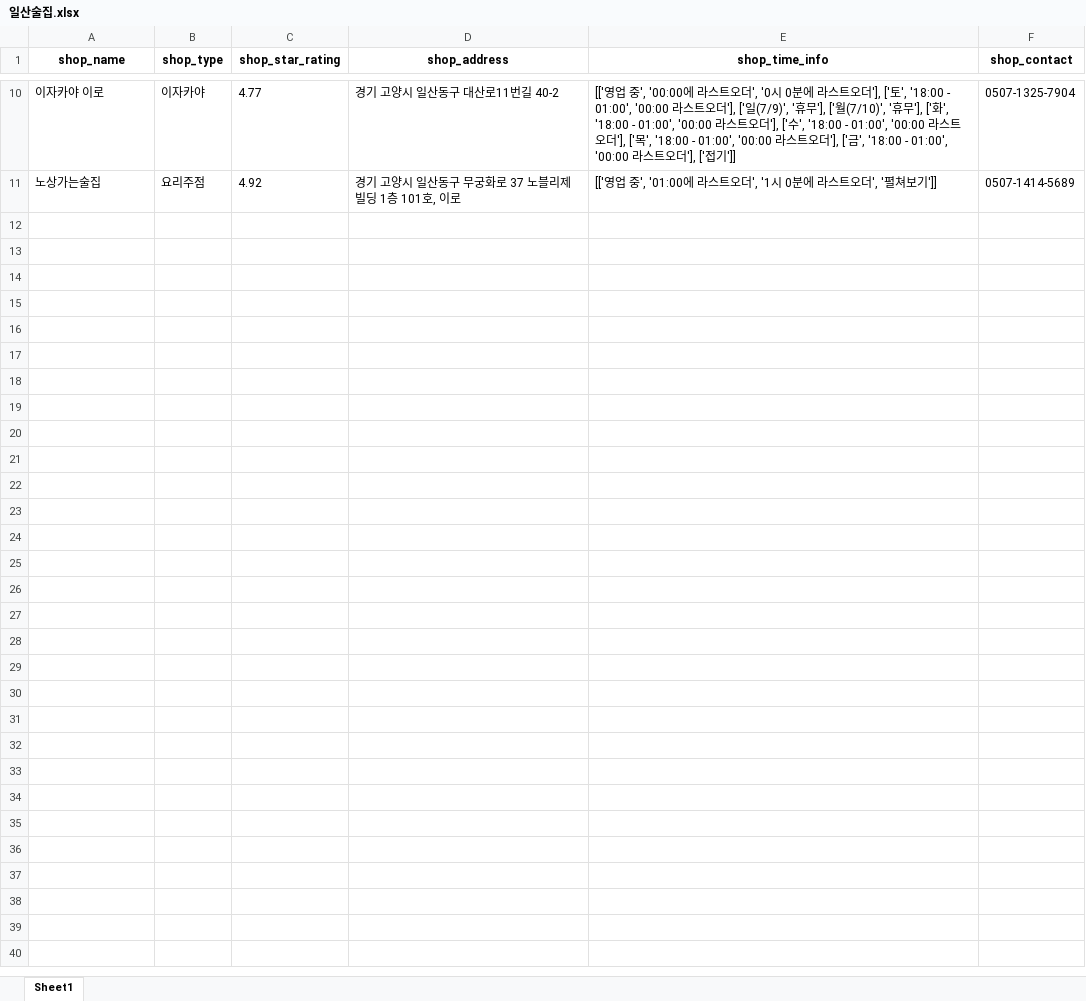
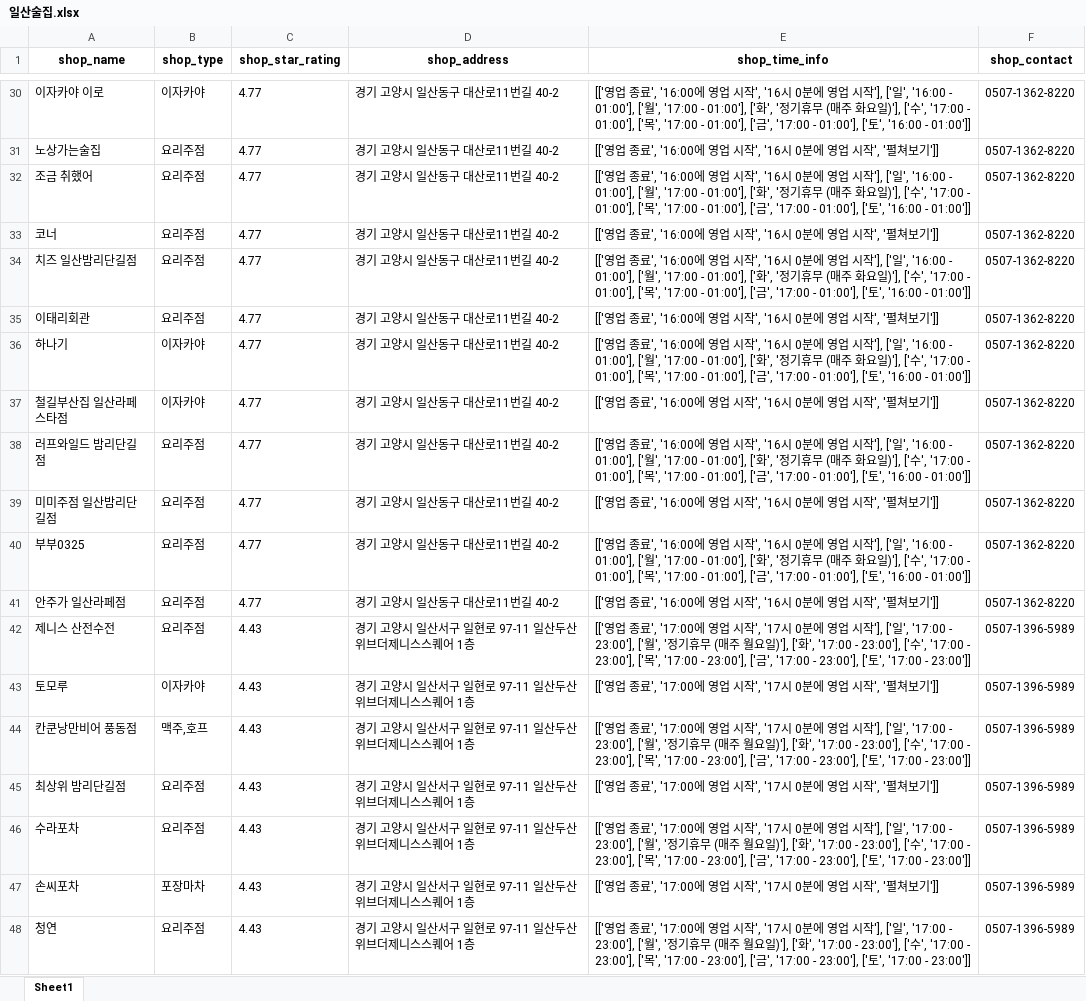
Before and after one commit to JaeY0ung/SimYaSikDang, an Excel workbook: excel/일산술집.xlsx, sheet Sheet1, drawn as a sheet; only a part is shown, gaps mark what is left out; values as stored, in another font and other column widths than the file's, no borders; addresses are those after the commit; the diff covers the shown part only; the diff names each change by its address in the sheet, - before the commit and + after, or states it on an @@ line.

```diff
--- a/excel/일산술집.xlsx (sheet Sheet1)
+++ b/excel/일산술집.xlsx (sheet Sheet1)
-E30 (shop_time_info): …업 중', '00:00에 라스트오더', '0시 0분에 라스트오더'], ['토', '18:00 - 01:00', '00:00 라스트오더'], ['일(7/9)', '휴무'], ['월(7/10)', '휴무'], ['화', '18:00 - 01:00', '00:00 라스트오더'], ['수', '18:00 - 01:00', '00:00 라스트오더'], ['목', '18:00 - 01:00', '00:00 라스트오더'], ['금', '18:00 - 01:00', '00:00 라스트오더'], ['접기']]
+E30 (shop_time_info): …업 종료', '16:00에 영업 시작', '16시 0분에 영업 시작'], ['일', '16:00 - 01:00'], ['월', '17:00 - 01:00'], ['화', '정기휴무 (매주 화요일)'], ['수', '17:00 - 01:00'], ['목', '17:00 - 01:00'], ['금', '17:00 - 01:00'], ['토', '16:00 - 01:00']]
-F30 (shop_contact): 0507-1325-7904
+F30 (shop_contact): 0507-1362-8220
-C31 (shop_star_rating): 4.92
+C31 (shop_star_rating): 4.77
-D31 (shop_address): 경기 고양시 일산동구 무궁화로 37 노블리제빌딩 1층 101호, 이로
+D31 (shop_address): 경기 고양시 일산동구 대산로11번길 40-2
-E31 (shop_time_info): [['영업 중', '01:00에 라스트오더', '1시 0분에 라스트오더', '펼쳐…
+E31 (shop_time_info): [['영업 종료', '16:00에 영업 시작', '16시 0분에 영업 시작', '펼쳐…
-F31 (shop_contact): 0507-1414-5689
+F31 (shop_contact): 0507-1362-8220
+row 32: 조금 취했어 | 요리주점 | 4.77 | 경기 고양시 일산동구 대산로11번길 40-2 | [['영업 종료', '16:00에 영업 시작', '16시 0분에 영업 시작'], ['일', '16:00 - 01:00'], ['월', '17:00 - 01:00'], ['화', '정기휴무 (매주 화요일)'], ['수', '17:00 - 01:00'], ['목', '17:00 - 01:00'], ['금', '17:00 - 01:00'], ['토', '16:00 - 01:00']] | 0507-1362-8220
+row 33: 코너 | 요리주점 | 4.77 | 경기 고양시 일산동구 대산로11번길 40-2 | [['영업 종료', '16:00에 영업 시작', '16시 0분에 영업 시작', '펼쳐보기']] | 0507-1362-8220
+row 34: 치즈 일산밤리단길점 | 요리주점 | 4.77 | 경기 고양시 일산동구 대산로11번길 40-2 | [['영업 종료', '16:00에 영업 시작', '16시 0분에 영업 시작'], ['일', '16:00 - 01:00'], ['월', '17:00 - 01:00'], ['화', '정기휴무 (매주 화요일)'], ['수', '17:00 - 01:00'], ['목', '17:00 - 01:00'], ['금', '17:00 - 01:00'], ['토', '16:00 - 01:00']] | 0507-1362-8220
+row 35: 이태리회관 | 요리주점 | 4.77 | 경기 고양시 일산동구 대산로11번길 40-2 | [['영업 종료', '16:00에 영업 시작', '16시 0분에 영업 시작', '펼쳐보기']] | 0507-1362-8220
+row 36: 하나기 | 이자카야 | 4.77 | 경기 고양시 일산동구 대산로11번길 40-2 | [['영업 종료', '16:00에 영업 시작', '16시 0분에 영업 시작'], ['일', '16:00 - 01:00'], ['월', '17:00 - 01:00'], ['화', '정기휴무 (매주 화요일)'], ['수', '17:00 - 01:00'], ['목', '17:00 - 01:00'], ['금', '17:00 - 01:00'], ['토', '16:00 - 01:00']] | 0507-1362-8220
+row 37: 철길부산집 일산라페스타점 | 이자카야 | 4.77 | 경기 고양시 일산동구 대산로11번길 40-2 | [['영업 종료', '16:00에 영업 시작', '16시 0분에 영업 시작', '펼쳐보기']] | 0507-1362-8220
+row 38: 러프와일드 밤리단길점 | 요리주점 | 4.77 | 경기 고양시 일산동구 대산로11번길 40-2 | [['영업 종료', '16:00에 영업 시작', '16시 0분에 영업 시작'], ['일', '16:00 - 01:00'], ['월', '17:00 - 01:00'], ['화', '정기휴무 (매주 화요일)'], ['수', '17:00 - 01:00'], ['목', '17:00 - 01:00'], ['금', '17:00 - 01:00'], ['토', '16:00 - 01:00']] | 0507-1362-8220
+row 39: 미미주점 일산밤리단길점 | 요리주점 | 4.77 | 경기 고양시 일산동구 대산로11번길 40-2 | [['영업 종료', '16:00에 영업 시작', '16시 0분에 영업 시작', '펼쳐보기']] | 0507-1362-8220
+row 40: 부부0325 | 요리주점 | 4.77 | 경기 고양시 일산동구 대산로11번길 40-2 | [['영업 종료', '16:00에 영업 시작', '16시 0분에 영업 시작'], ['일', '16:00 - 01:00'], ['월', '17:00 - 01:00'], ['화', '정기휴무 (매주 화요일)'], ['수', '17:00 - 01:00'], ['목', '17:00 - 01:00'], ['금', '17:00 - 01:00'], ['토', '16:00 - 01:00']] | 0507-1362-8220
+row 41: 안주가 일산라페점 | 요리주점 | 4.77 | 경기 고양시 일산동구 대산로11번길 40-2 | [['영업 종료', '16:00에 영업 시작', '16시 0분에 영업 시작', '펼쳐보기']] | 0507-1362-8220
+row 42: 제니스 산전수전 | 요리주점 | 4.43 | 경기 고양시 일산서구 일현로 97-11 일산두산위브더제니스스퀘어 1층 | [['영업 종료', '17:00에 영업 시작', '17시 0분에 영업 시작'], ['일', '17:00 - 23:00'], ['월', '정기휴무 (매주 월요일)'], ['화', '17:00 - 23:00'], ['수', '17:00 - 23:00'], ['목', '17:00 - 23:00'], ['금', '17:00 - 23:00'], ['토', '17:00 - 23:00']] | 0507-1396-5989
+row 43: 토모루 | 이자카야 | 4.43 | 경기 고양시 일산서구 일현로 97-11 일산두산위브더제니스스퀘어 1층 | [['영업 종료', '17:00에 영업 시작', '17시 0분에 영업 시작', '펼쳐보기']] | 0507-1396-5989
+row 44: 칸쿤낭만비어 풍동점 | 맥주,호프 | 4.43 | 경기 고양시 일산서구 일현로 97-11 일산두산위브더제니스스퀘어 1층 | [['영업 종료', '17:00에 영업 시작', '17시 0분에 영업 시작'], ['일', '17:00 - 23:00'], ['월', '정기휴무 (매주 월요일)'], ['화', '17:00 - 23:00'], ['수', '17:00 - 23:00'], ['목', '17:00 - 23:00'], ['금', '17:00 - 23:00'], ['토', '17:00 - 23:00']] | 0507-1396-5989
+row 45: 최상위 밤리단길점 | 요리주점 | 4.43 | 경기 고양시 일산서구 일현로 97-11 일산두산위브더제니스스퀘어 1층 | [['영업 종료', '17:00에 영업 시작', '17시 0분에 영업 시작', '펼쳐보기']] | 0507-1396-5989
+row 46: 수라포차 | 요리주점 | 4.43 | 경기 고양시 일산서구 일현로 97-11 일산두산위브더제니스스퀘어 1층 | [['영업 종료', '17:00에 영업 시작', '17시 0분에 영업 시작'], ['일', '17:00 - 23:00'], ['월', '정기휴무 (매주 월요일)'], ['화', '17:00 - 23:00'], ['수', '17:00 - 23:00'], ['목', '17:00 - 23:00'], ['금', '17:00 - 23:00'], ['토', '17:00 - 23:00']] | 0507-1396-5989
+row 47: 손씨포차 | 포장마차 | 4.43 | 경기 고양시 일산서구 일현로 97-11 일산두산위브더제니스스퀘어 1층 | [['영업 종료', '17:00에 영업 시작', '17시 0분에 영업 시작', '펼쳐보기']] | 0507-1396-5989
+row 48: 청연 | 요리주점 | 4.43 | 경기 고양시 일산서구 일현로 97-11 일산두산위브더제니스스퀘어 1층 | [['영업 종료', '17:00에 영업 시작', '17시 0분에 영업 시작'], ['일', '17:00 - 23:00'], ['월', '정기휴무 (매주 월요일)'], ['화', '17:00 - 23:00'], ['수', '17:00 - 23:00'], ['목', '17:00 - 23:00'], ['금', '17:00 - 23:00'], ['토', '17:00 - 23:00']] | 0507-1396-5989
```
Also changed, not shown: 75 added rows, 2 removed rows and 19 edited cells elsewhere in this sheet, excel/신촌술집.xlsx, excel/홍대술집.xlsx, 12 other files.
